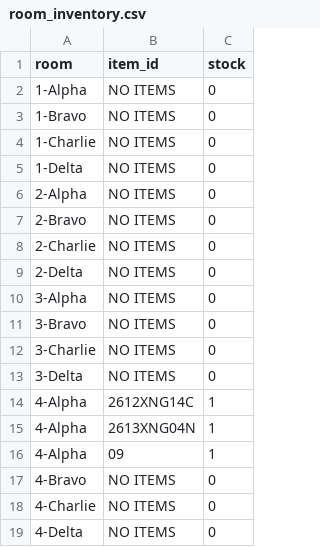
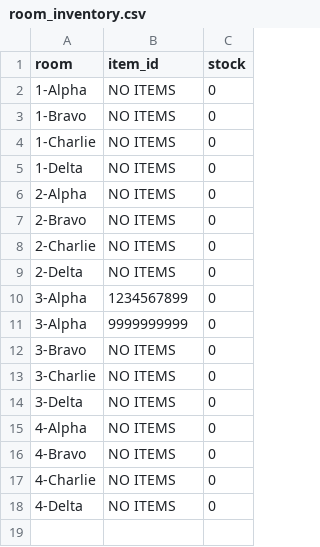
Before and after one commit to zagui440s/Inventory-Scanner-Project, a CSV file: data/room_inventory.csv, drawn as a sheet.

```diff
--- a/data/room_inventory.csv
+++ b/data/room_inventory.csv
@@ -9,3 +9,4 @@ room,item_id,stock
 2-Delta,NO ITEMS,0
-3-Alpha,NO ITEMS,0
+3-Alpha,1234567899,0
+3-Alpha,9999999999,0
 3-Bravo,NO ITEMS,0
@@ -13,5 +14,3 @@ room,item_id,stock
 3-Delta,NO ITEMS,0
-4-Alpha,2612XNG14C,1
-4-Alpha,2613XNG04N,1
-4-Alpha,09,1
+4-Alpha,NO ITEMS,0
 4-Bravo,NO ITEMS,0
```
Also changed, not shown: data/user_sessions.csv, 11 other files.
